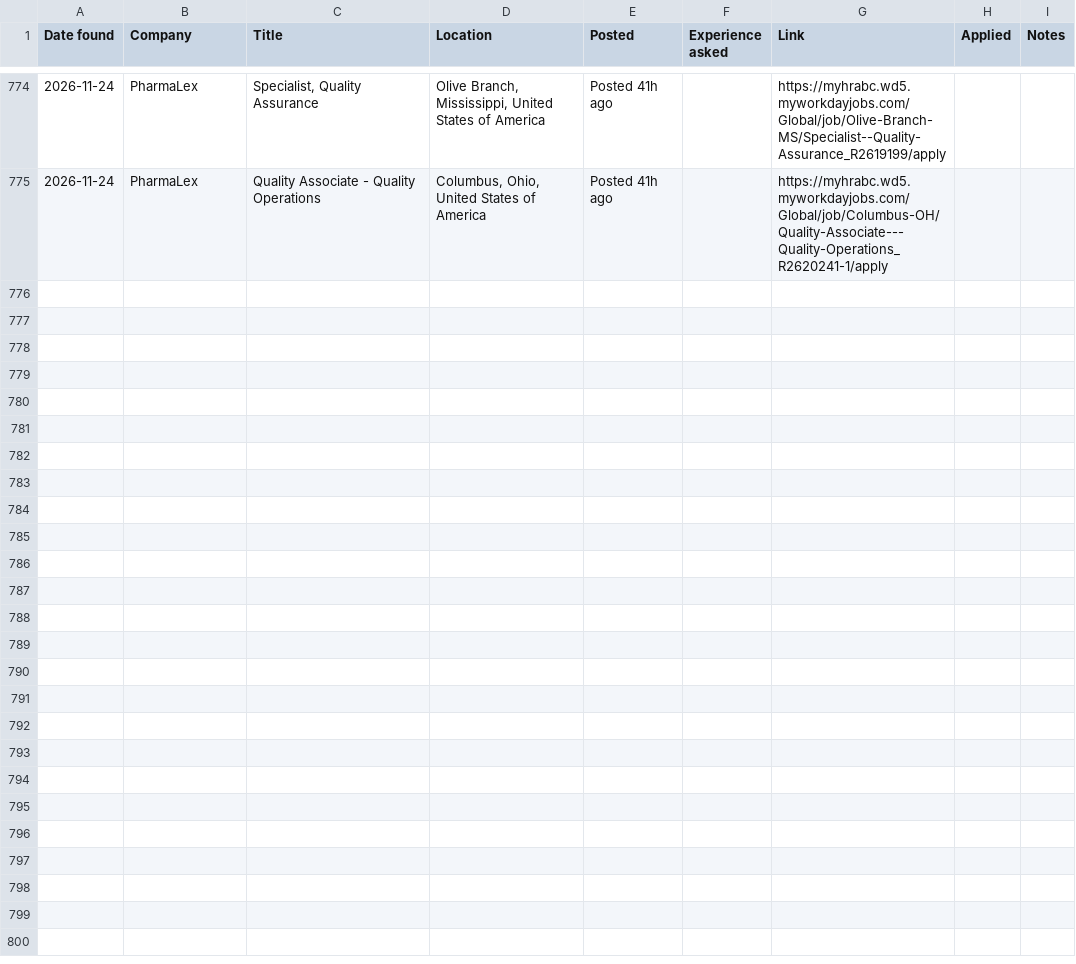
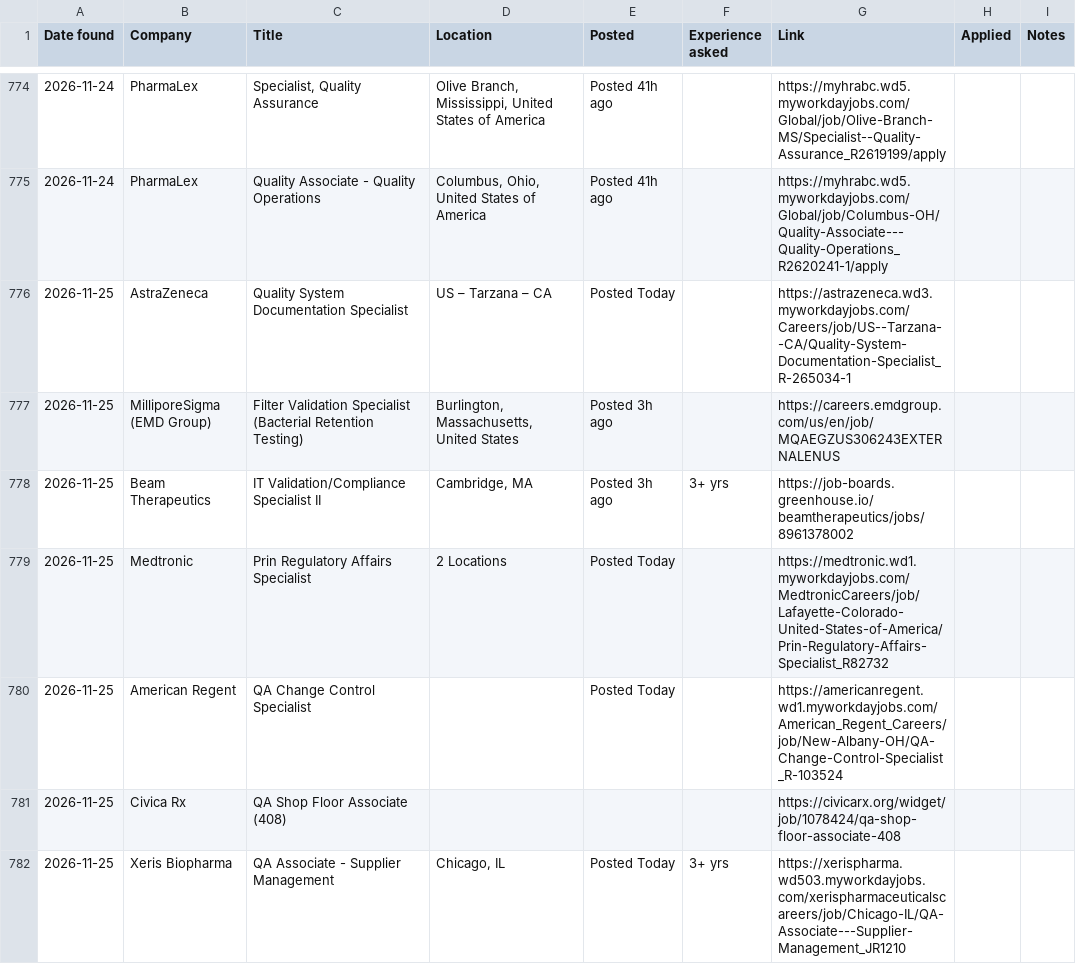
Before and after one commit to arkit-reg/Job_Watch_21, a CSV file: jobs_log.csv, drawn as a sheet; only a part is shown, gaps mark what is left out.

```diff
--- a/jobs_log.csv
+++ b/jobs_log.csv
@@ -775 +775,8 @@
 2026-11-24,PharmaLex,Quality Associate - Quality Operations,"Columbus, Ohio, United States of America",Posted 41h ago,,https://myhrabc.wd5.myworkdayjobs.com/Global/job/Columbus-OH/Quality-Associate---Quality-Operations_R2620241-1/apply,,
+2026-11-25,AstraZeneca,Quality System Documentation Specialist,US – Tarzana – CA,Posted Today,,https://astrazeneca.wd3.myworkdayjobs.com/Careers/job/US--Tarzana--CA/Quality-System-Documentation-Specialist_R-265034-1,,
+2026-11-25,MilliporeSigma (EMD Group),Filter Validation Specialist (Bacterial Retention Testing),"Burlington, Massachusetts, United States",Posted 3h ago,,https://careers.emdgroup.com/us/en/job/MQAEGZUS306243EXTERNALENUS,,
+2026-11-25,Beam Therapeutics,IT Validation/Compliance Specialist II,"Cambridge, MA",Posted 3h ago,3+ yrs,https://job-boards.greenhouse.io/beamtherapeutics/jobs/8961378002,,
+2026-11-25,Medtronic,Prin Regulatory Affairs Specialist,2 Locations,Posted Today,,https://medtronic.wd1.myworkdayjobs.com/MedtronicCareers/job/Lafayette-Colorado-United-States-of-America/Prin-Regulatory-Affairs-Specialist_R82732,,
+2026-11-25,American Regent,QA Change Control Specialist,,Posted Today,,https://americanregent.wd1.myworkdayjobs.com/American_Regent_Careers/job/New-Albany-OH/QA-Change-Control-Specialist_R-103524,,
+2026-11-25,Civica Rx,QA Shop Floor Associate (408),,,,https://civicarx.org/widget/job/1078424/qa-shop-floor-associate-408,,
+2026-11-25,Xeris Biopharma,QA Associate - Supplier Management,"Chicago, IL",Posted Today,3+ yrs,https://xerispharma.wd503.myworkdayjobs.com/xerispharmaceuticalscareers/job/Chicago-IL/QA-Associate---Supplier-Management_JR1210,,
```
Also changed, not shown: manual_check.csv, 1 other file.
